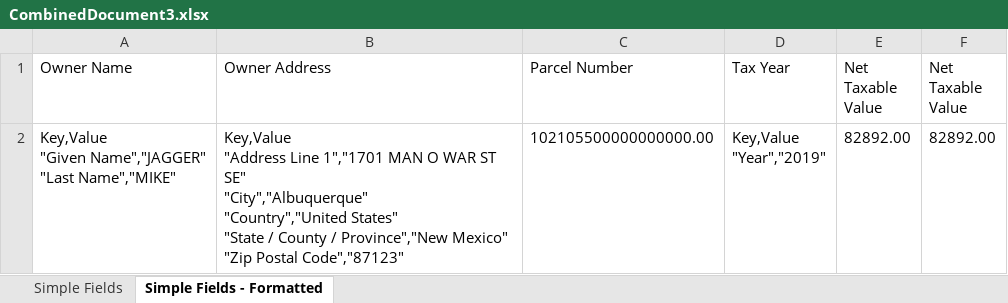
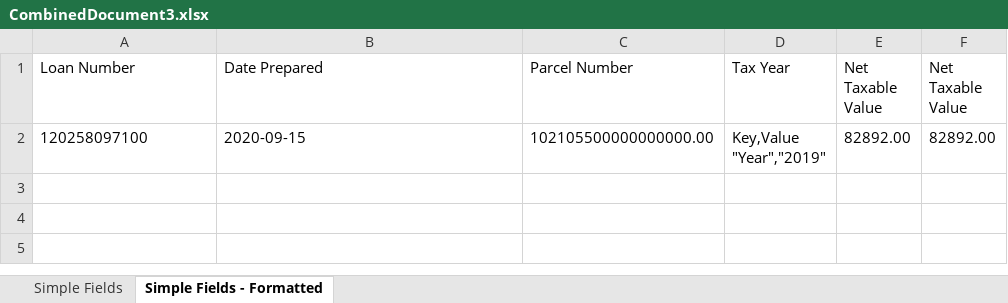
Before and after one commit to cheolminhwang/DocumentRPA, an Excel workbook: DocumentUnderstanding/Extracted Data/CombinedDocument3.xlsx, sheet Simple Fields - Formatted, drawn as a sheet; values as stored, in another font and other column widths than the file's, no borders; ↵ is a line break in a cell; the diff names each change by its address in the sheet, - before the commit and + after, or states it on an @@ line.

```diff
--- a/DocumentUnderstanding/Extracted Data/CombinedDocument3.xlsx (sheet Simple Fields - Formatted)
+++ b/DocumentUnderstanding/Extracted Data/CombinedDocument3.xlsx (sheet Simple Fields - Formatted)
-A1: Owner Name
+A1: Loan Number
-B1: Owner Address
+B1: Date Prepared
-A2 (Loan Number): Key,Value ↵ "Given Name","JAGGER" ↵ "Last Name","MIKE"
+A2 (Loan Number): 120258097100
-B2 (Date Prepared): Key,Value ↵ "Address Line 1","1701 MAN O WAR ST SE" ↵ "City","Albuquerque" ↵ "Country","United States" ↵ "State / County / Province","New Mexico" ↵ "Zip Postal Code","87123"
+B2 (Date Prepared): 2020-09-15
```
Also changed, not shown: sheet Simple Fields, DocumentUnderstanding/Extracted Data/CombinedDocument1.xlsx, DocumentUnderstanding/Extracted Data/CombinedDocument2.xlsx, 42 other files.
